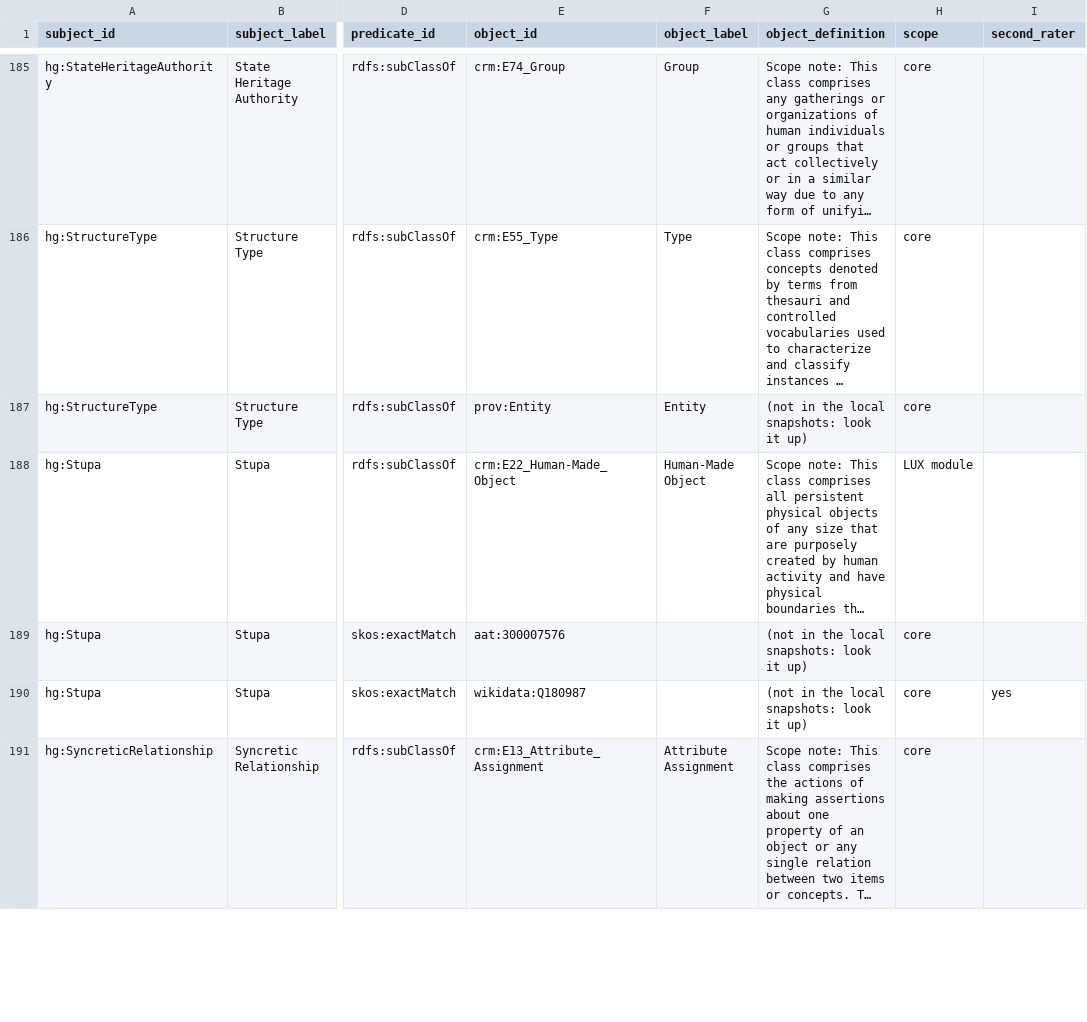
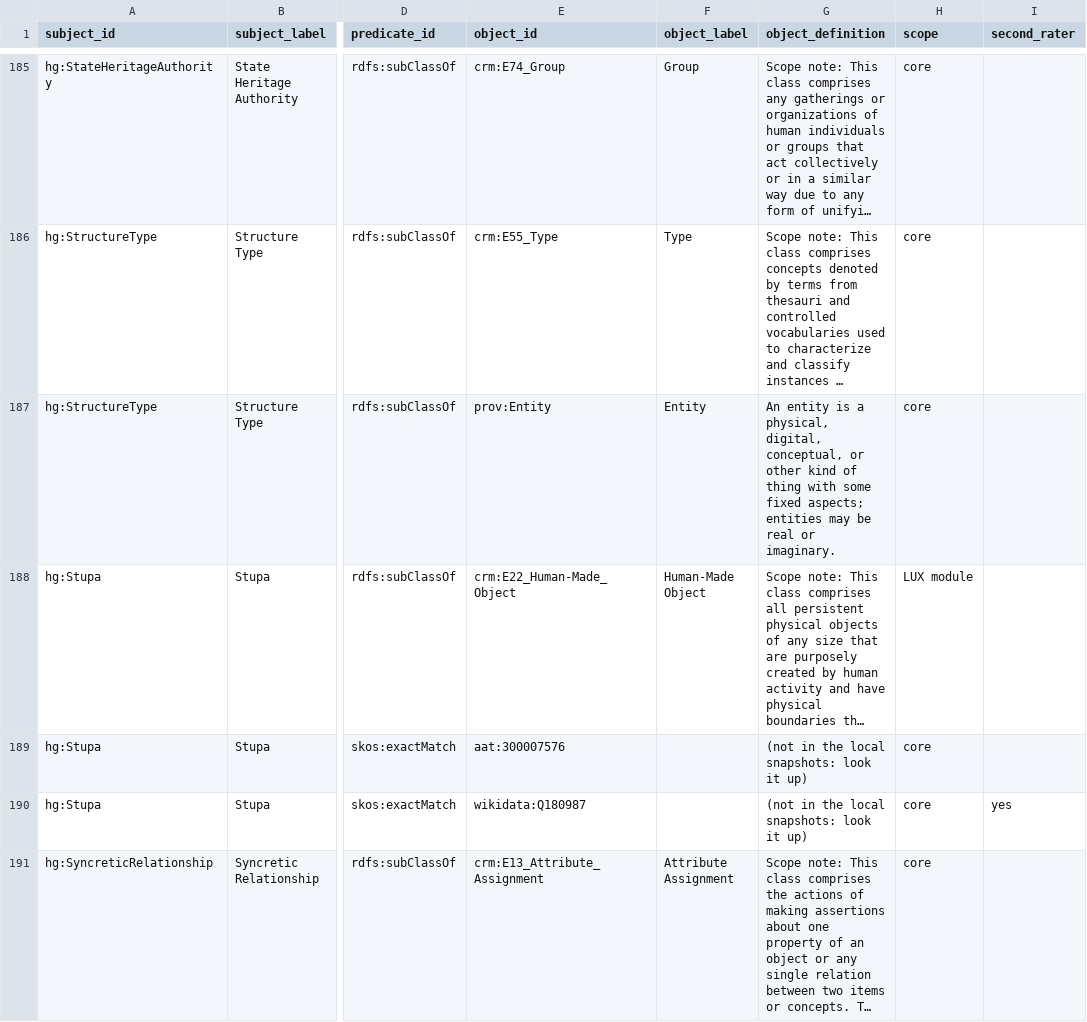
Before and after one commit to CAIRNepal/heritagegraphontology, a CSV file: evaluation/rater/mapping_rater_sheet.csv, drawn as a sheet; only a part is shown, gaps mark what is left out; long unchanged cells end in …; the diff covers the shown part only; the diff names each change by its address in the sheet, - before the commit and + after, or states it on an @@ line.

Commit message:
Fixes from review of ec4f70e: PROV-O definitions in the rater sheet, clear message for no overlap, kappa band at 0, freeze commit and non-author confirmation in the expert-CQ protocol

```diff
--- a/evaluation/rater/mapping_rater_sheet.csv
+++ b/evaluation/rater/mapping_rater_sheet.csv
-G187 (object_definition): (not in the local snapshots: look it up)
+G187 (object_definition): An entity is a physical, digital, conceptual, or other kind of thing with some fixed aspects; entities may be real or imaginary.
```
Also changed, not shown: 34 edited cells elsewhere in this file, 4 other files.
